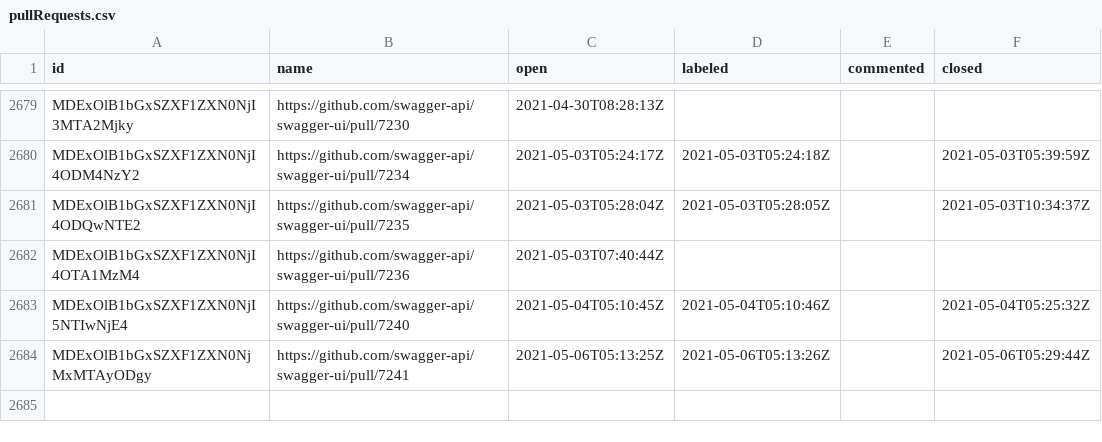
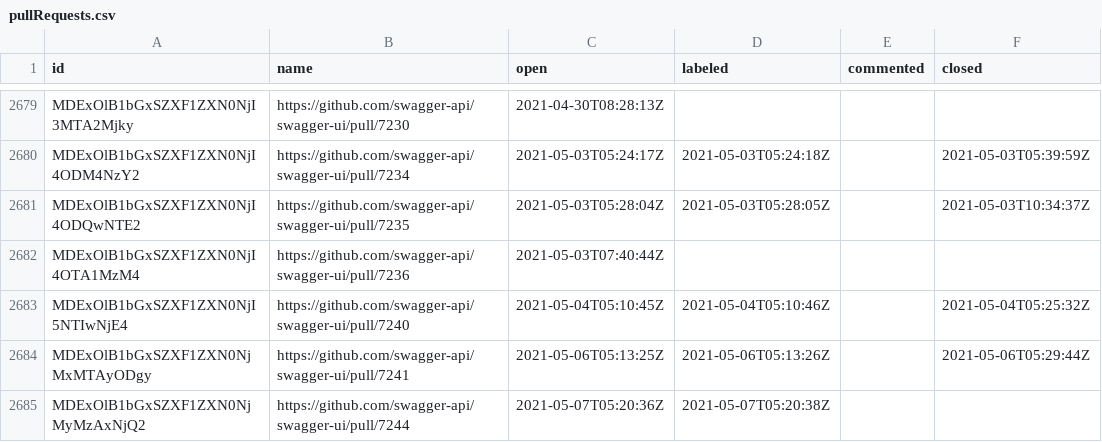
Before and after one commit to SmartBear/swagger-oselvar-metrics, a CSV file: data/swagger-api/swagger-ui/pullRequests.csv, drawn as a sheet; only a part is shown, gaps mark what is left out.

```diff
--- a/data/swagger-api/swagger-ui/pullRequests.csv
+++ b/data/swagger-api/swagger-ui/pullRequests.csv
@@ -2684 +2684,2 @@ MDExOlB1bGxSZXF1ZXN0NjI5NTIwNjE4,https://github.com/swagger-api/swagger-ui/pull/
 MDExOlB1bGxSZXF1ZXN0NjMxMTAyODgy,https://github.com/swagger-api/swagger-ui/pull/7241,2021-05-06T05:13:25Z,2021-05-06T05:13:26Z,,2021-05-06T05:29:44Z
+MDExOlB1bGxSZXF1ZXN0NjMyMzAxNjQ2,https://github.com/swagger-api/swagger-ui/pull/7244,2021-05-07T05:20:36Z,2021-05-07T05:20:38Z,,
```
Also changed, not shown: data/swagger-api/swagger-editor/pullRequests.csv.
